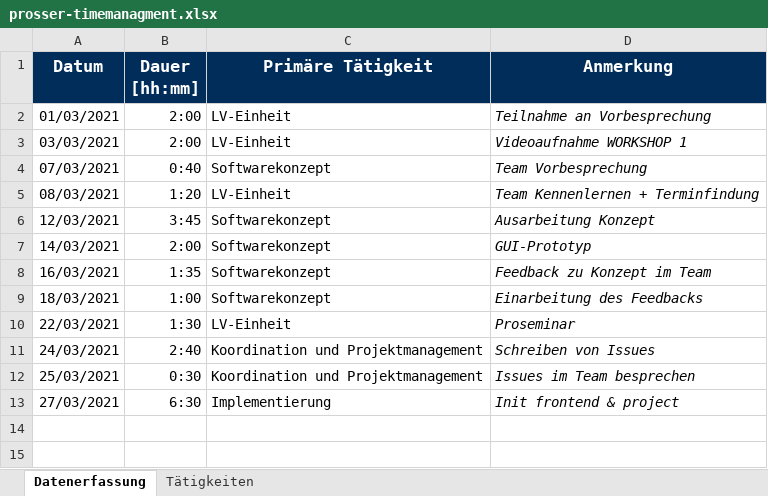
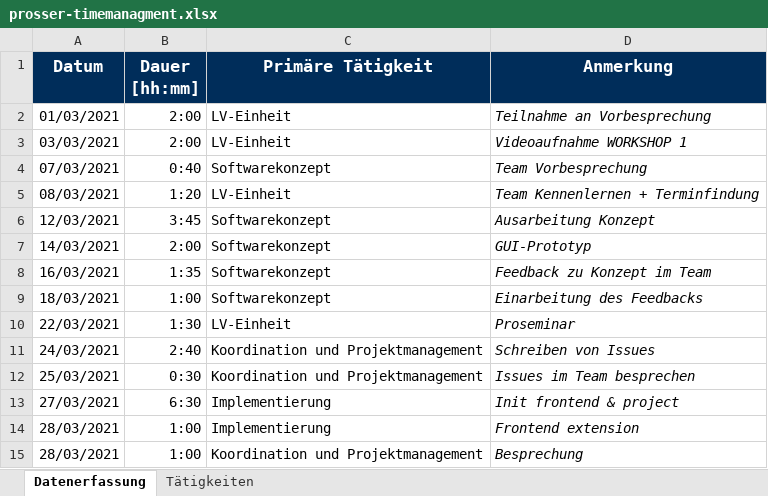
Before and after one commit to BeyerMart/softwareEngineeringClass-timeGuessGame, an Excel workbook: documentation/timemanagment/prosser-timemanagment.xlsx, sheet Datenerfassung, drawn as a sheet; values as stored, in another font and other column widths than the file's, no borders; the diff names each change by its address in the sheet, - before the commit and + after, or states it on an @@ line.

Commit message:
Update prosser-timemanagement

```diff
--- a/documentation/timemanagment/prosser-timemanagment.xlsx (sheet Datenerfassung)
+++ b/documentation/timemanagment/prosser-timemanagment.xlsx (sheet Datenerfassung)
+row 14: 28/03/2021 | 1:00 | Implementierung | Frontend extension
+row 15: 28/03/2021 | 1:00 | Koordination und Projektmanagement | Besprechung
```
